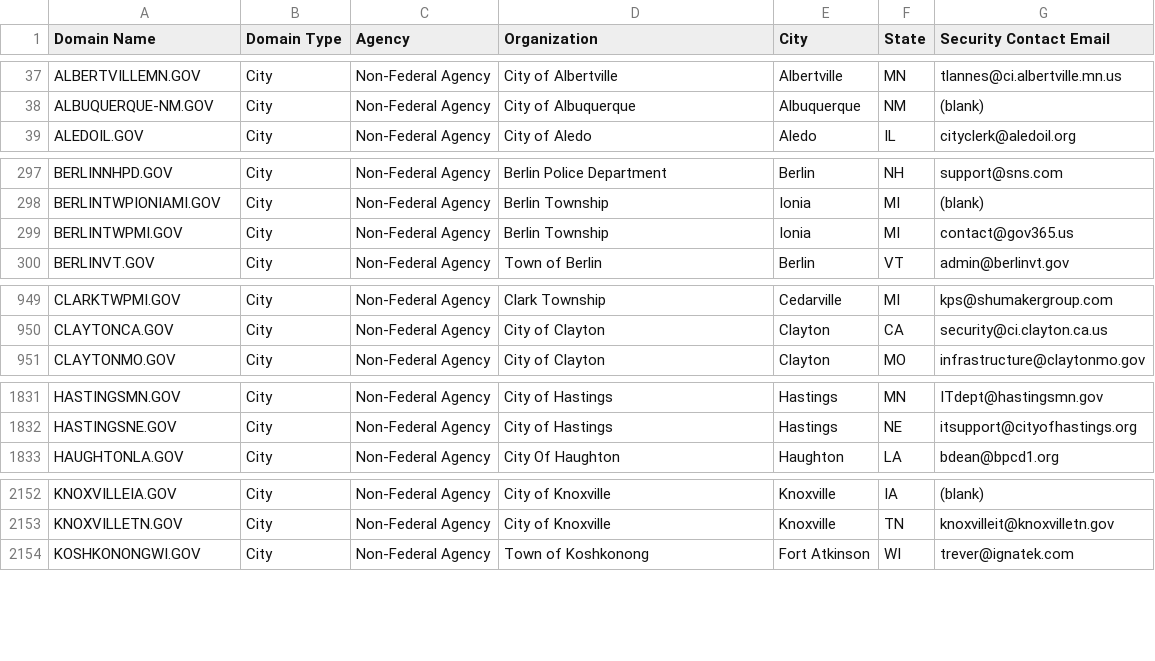
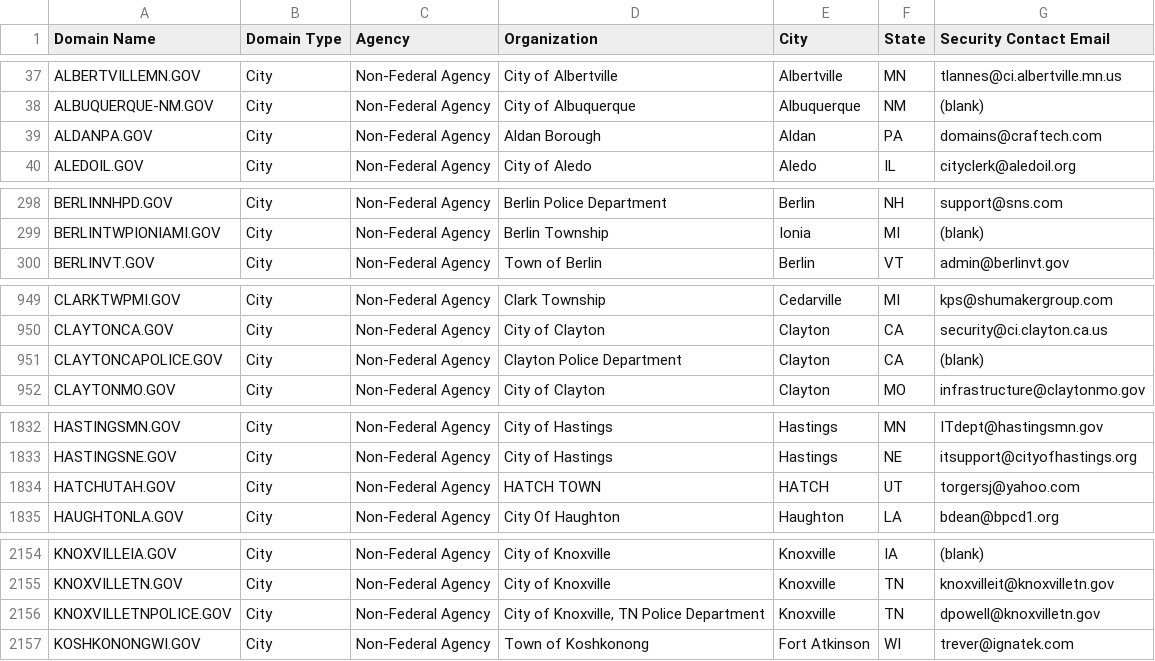
Before and after one commit to climber-girl/dotgov-data, a CSV file: current-full.csv, drawn as a sheet; only a part is shown, gaps mark what is left out; removed rows and columns are numbered as before the commit, all else as after; the diff covers the shown part only; the diff names each change by its address in the sheet, - before the commit and + after, or states it on an @@ line.

Commit message:
Flat: latest data (2023-10-12T06:23:23.564Z) {   "date": "2023-10-12T06:23:23.564Z",   "files": [     {       "name": "current-full.csv",       "deltaBytes": 1297,       "source": "https://domains.dotgov.gov/dotgov-web/publicreports/current-full"     }   ] }

```diff
--- a/current-full.csv
+++ b/current-full.csv
+row 39: ALDANPA.GOV | City | Non-Federal Agency | Aldan Borough | Aldan | PA | domains@craftech.com
-row 299: BERLINTWPMI.GOV | City | Non-Federal Agency | Berlin Township | Ionia | MI | contact@gov365.us
+row 951: CLAYTONCAPOLICE.GOV | City | Non-Federal Agency | Clayton Police Department | Clayton | CA | (blank)
+row 1834: HATCHUTAH.GOV | City | Non-Federal Agency | HATCH TOWN | HATCH | UT | torgersj@yahoo.com
+row 2156: KNOXVILLETNPOLICE.GOV | City | Non-Federal Agency | City of Knoxville, TN Police Department | Knoxville | TN | dpowell@knoxvilletn.gov
```
Also changed, not shown: 9 added rows and 2 edited cells elsewhere in this file.
